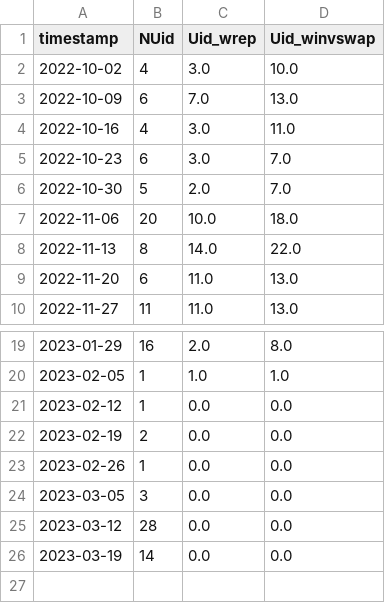
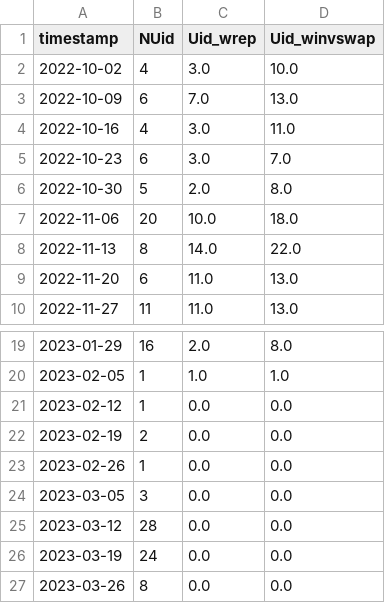
Before and after one commit to farduh/processed-data, a CSV file: user_dynamic.csv, drawn as a sheet; only a part is shown, gaps mark what is left out.

```diff
--- a/user_dynamic.csv
+++ b/user_dynamic.csv
@@ -5,3 +5,3 @@ timestamp,NUid,Uid_wrep,Uid_winvswap
 2022-10-23,6,3.0,7.0
-2022-10-30,5,2.0,7.0
+2022-10-30,5,2.0,8.0
 2022-11-06,20,10.0,18.0
@@ -25,2 +25,3 @@ timestamp,NUid,Uid_wrep,Uid_winvswap
 2023-03-12,28,0.0,0.0
-2023-03-19,14,0.0,0.0
+2023-03-19,24,0.0,0.0
+2023-03-26,8,0.0,0.0
```
Also changed, not shown: Uid_evolution.csv, first_transaction.csv.
